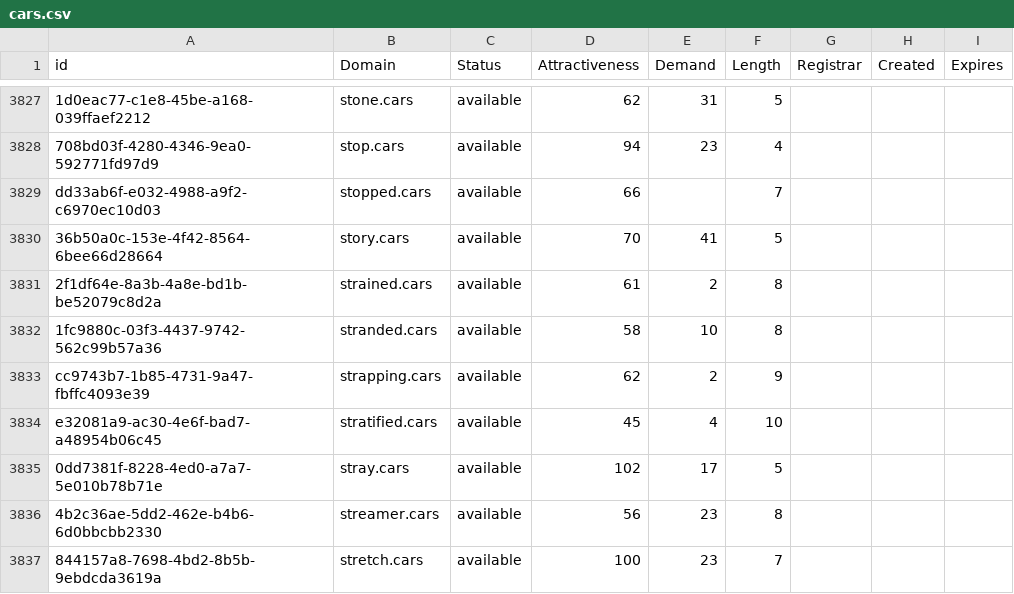
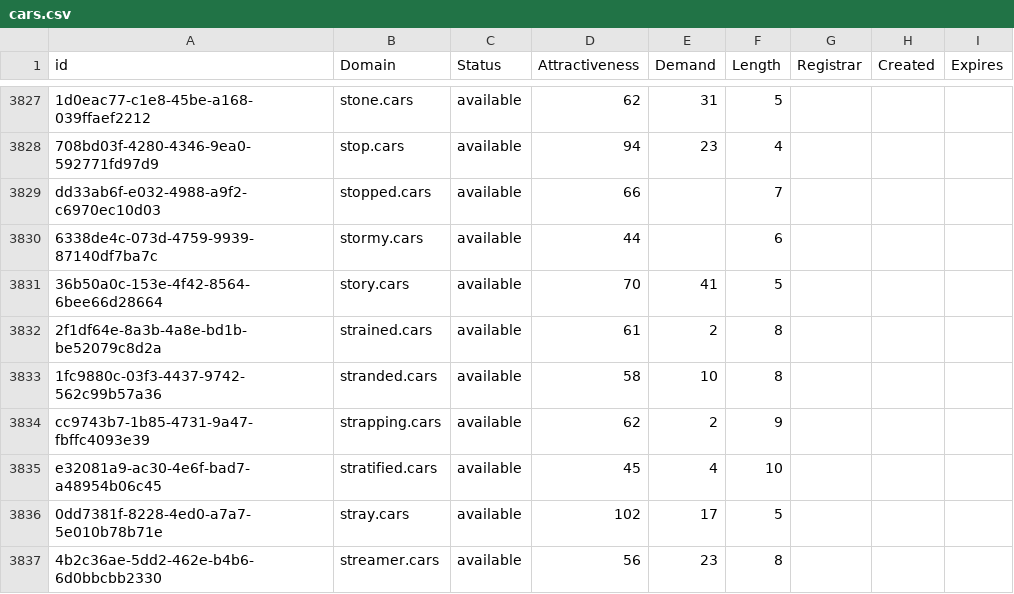
Before and after one commit to UniqueDomains/cars-oneword-domains, a CSV file: cars.csv, drawn as a sheet; only a part is shown, gaps mark what is left out; the shorter side is filled out with more unchanged rows; the diff names each change by its address in the sheet, - before the commit and + after, or states it on an @@ line.

Commit message:
Domains update

```diff
--- a/cars.csv
+++ b/cars.csv
+row 3830: 6338de4c-073d-4759-9939-87140df7ba7c | stormy.cars | available | 44 |  | 6
```
Also changed, not shown: 2 other files.
